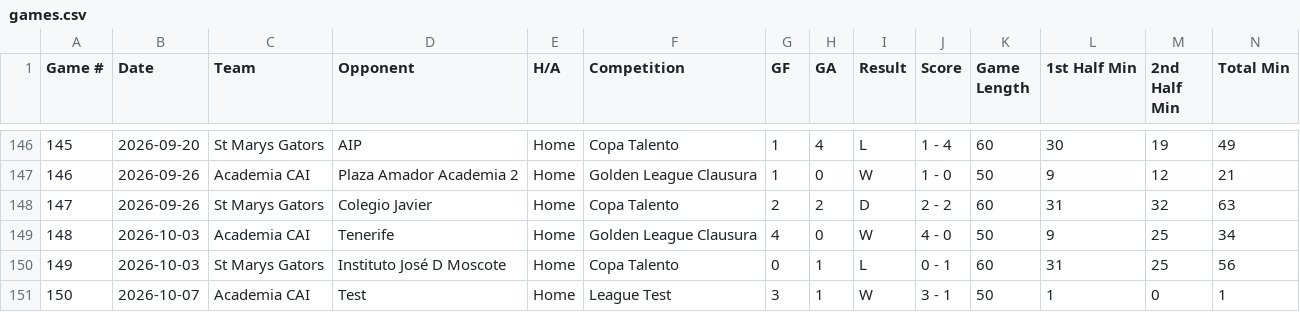
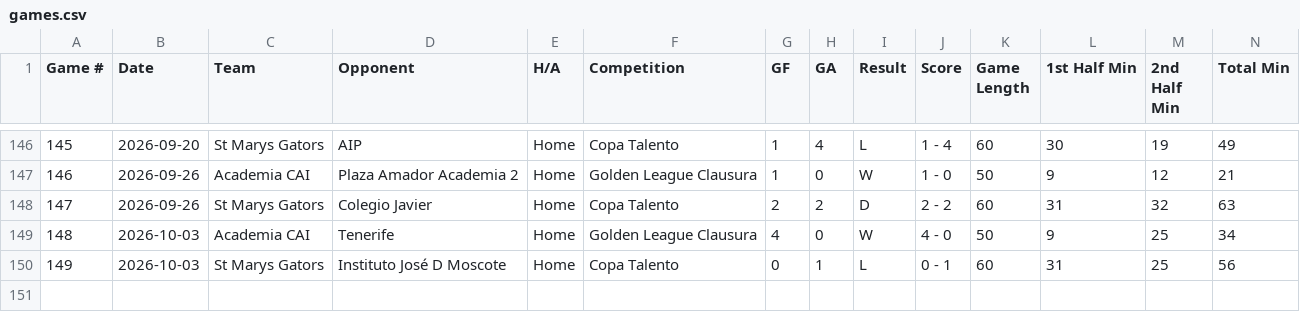
Before and after one commit to pepinllamas/match-data, a CSV file: games.csv, drawn as a sheet; only a part is shown, gaps mark what is left out; rows hold the shown columns only; the diff names each change by its address in the sheet, - before the commit and + after, or states it on an @@ line.

Commit message:
Update match data (149 games)

```diff
--- a/games.csv
+++ b/games.csv
-row 151: 150 | 2026-10-07 | Academia CAI | Test | Home | League Test | 3 | 1 | W | 3 - 1 | 50 | 1 | 0 | 1
```
